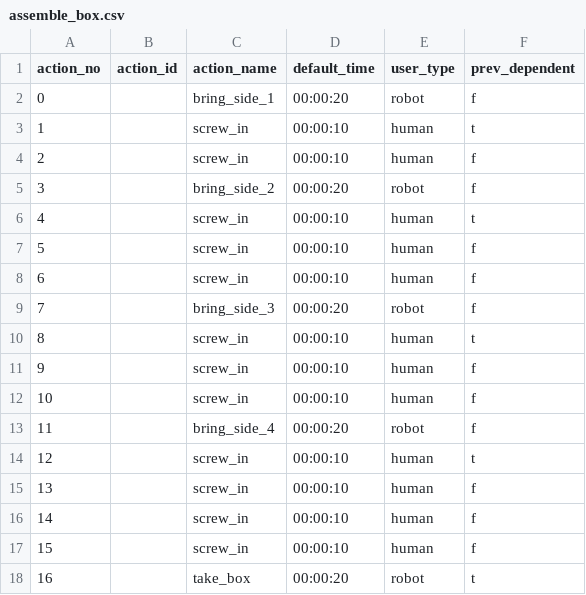
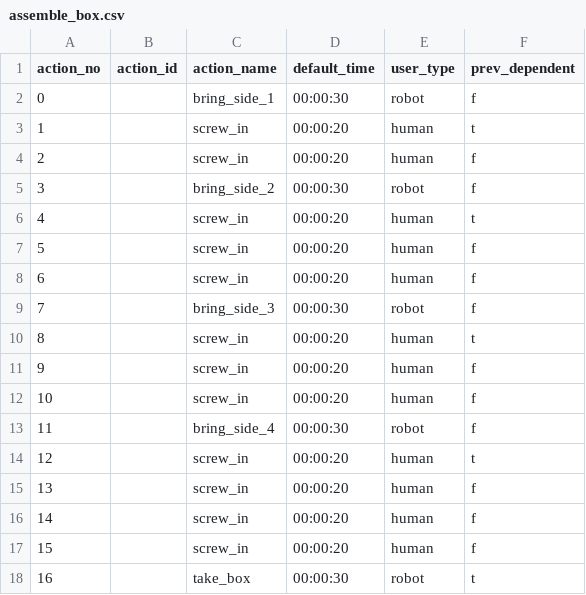
Before and after one commit to inte-R-action/multimodal_human_robot_collaboration, a CSV file: sam_nodes/scripts/postgresql/dump/assemble_box.csv, drawn as a sheet.

```diff
--- a/sam_nodes/scripts/postgresql/dump/assemble_box.csv
+++ b/sam_nodes/scripts/postgresql/dump/assemble_box.csv
@@ -1,18 +1,18 @@
 action_no,action_id,action_name,default_time,user_type,prev_dependent
-0,,bring_side_1,00:00:20,robot,f
-1,,screw_in,00:00:10,human,t
-2,,screw_in,00:00:10,human,f
-3,,bring_side_2,00:00:20,robot,f
-4,,screw_in,00:00:10,human,t
-5,,screw_in,00:00:10,human,f
-6,,screw_in,00:00:10,human,f
-7,,bring_side_3,00:00:20,robot,f
-8,,screw_in,00:00:10,human,t
-9,,screw_in,00:00:10,human,f
-10,,screw_in,00:00:10,human,f
-11,,bring_side_4,00:00:20,robot,f
-12,,screw_in,00:00:10,human,t
-13,,screw_in,00:00:10,human,f
-14,,screw_in,00:00:10,human,f
-15,,screw_in,00:00:10,human,f
-16,,take_box,00:00:20,robot,t
+0,,bring_side_1,00:00:30,robot,f
+1,,screw_in,00:00:20,human,t
+2,,screw_in,00:00:20,human,f
+3,,bring_side_2,00:00:30,robot,f
+4,,screw_in,00:00:20,human,t
+5,,screw_in,00:00:20,human,f
+6,,screw_in,00:00:20,human,f
+7,,bring_side_3,00:00:30,robot,f
+8,,screw_in,00:00:20,human,t
+9,,screw_in,00:00:20,human,f
+10,,screw_in,00:00:20,human,f
+11,,bring_side_4,00:00:30,robot,f
+12,,screw_in,00:00:20,human,t
+13,,screw_in,00:00:20,human,f
+14,,screw_in,00:00:20,human,f
+15,,screw_in,00:00:20,human,f
+16,,take_box,00:00:30,robot,t
```
Also changed, not shown: sam_nodes/scripts/postgresql/assemble_box.csv, 2 other files.
